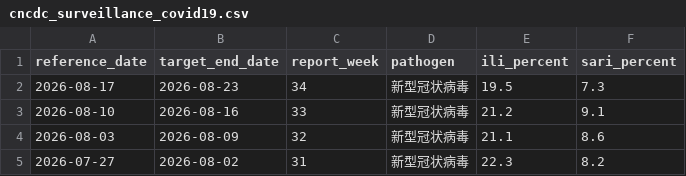
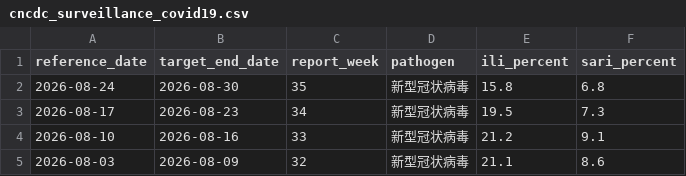
Before and after one commit to dailypartita/cn_cdc_dashboard, a CSV file: data/cncdc_surveillance_covid19.csv, drawn as a sheet; only a part is shown; the shorter side is filled out with more unchanged rows; the diff names each change by its address in the sheet, - before the commit and + after, or states it on an @@ line.

```diff
--- a/data/cncdc_surveillance_covid19.csv
+++ b/data/cncdc_surveillance_covid19.csv
+row 2: 2026-08-24 | 2026-08-30 | 35 | 新型冠状病毒 | 15.8 | 6.8
```
Also changed, not shown: data/cncdc_surveillance_all.csv, 2 other files.
